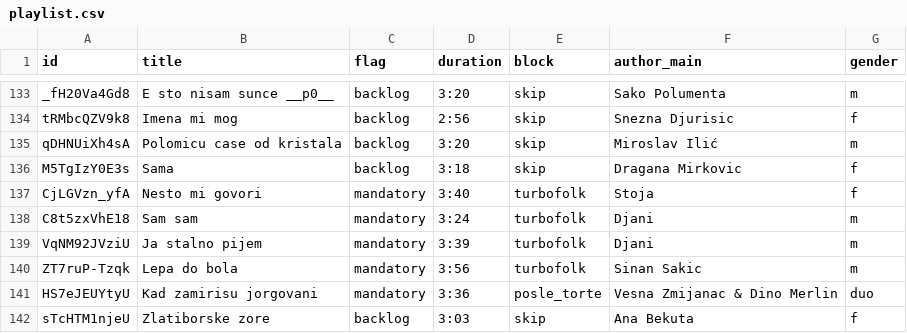
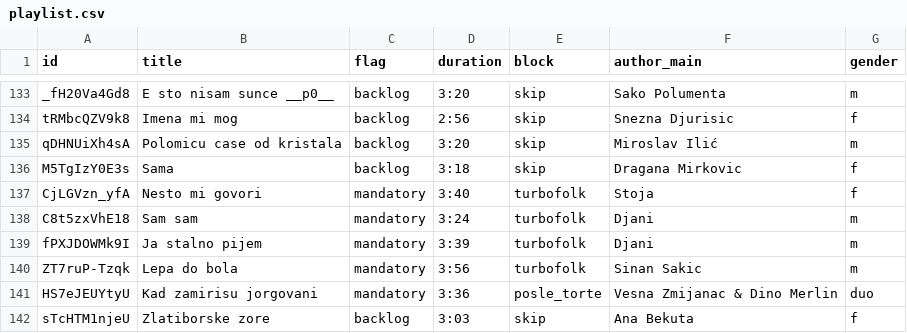
Before and after one commit to ToshKae/nesvil-raspored-pesama, a CSV file: playlist.csv, drawn as a sheet; only a part is shown, gaps mark what is left out.

```diff
--- a/playlist.csv
+++ b/playlist.csv
@@ -138,3 +138,3 @@ CjLGVzn_yfA,Nesto mi govori,mandatory,3:40,turbofolk,Stoja,f
 C8t5zxVhE18,Sam sam,mandatory,3:24,turbofolk,Djani,m
-VqNM92JVziU,Ja stalno pijem,mandatory,3:39,turbofolk,Djani,m
+fPXJDOWMk9I,Ja stalno pijem,mandatory,3:39,turbofolk,Djani,m
 ZT7ruP-Tzqk,Lepa do bola,mandatory,3:56,turbofolk,Sinan Sakic,m
```
